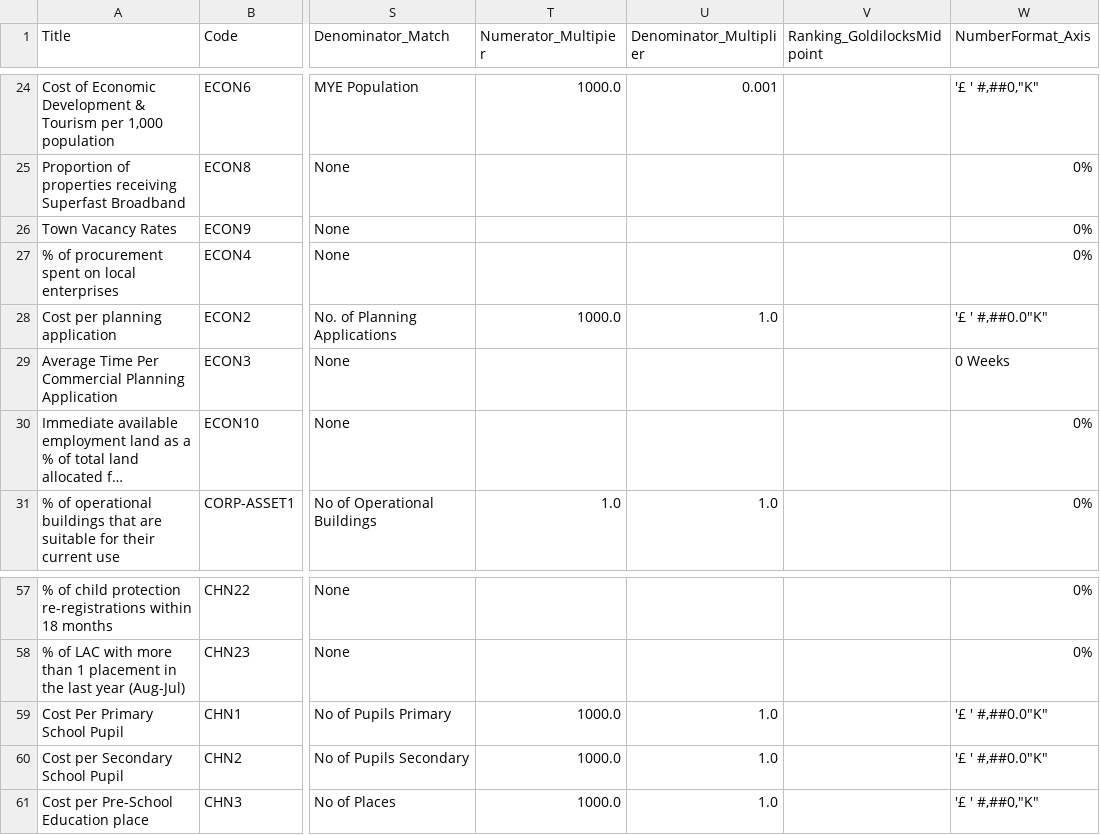
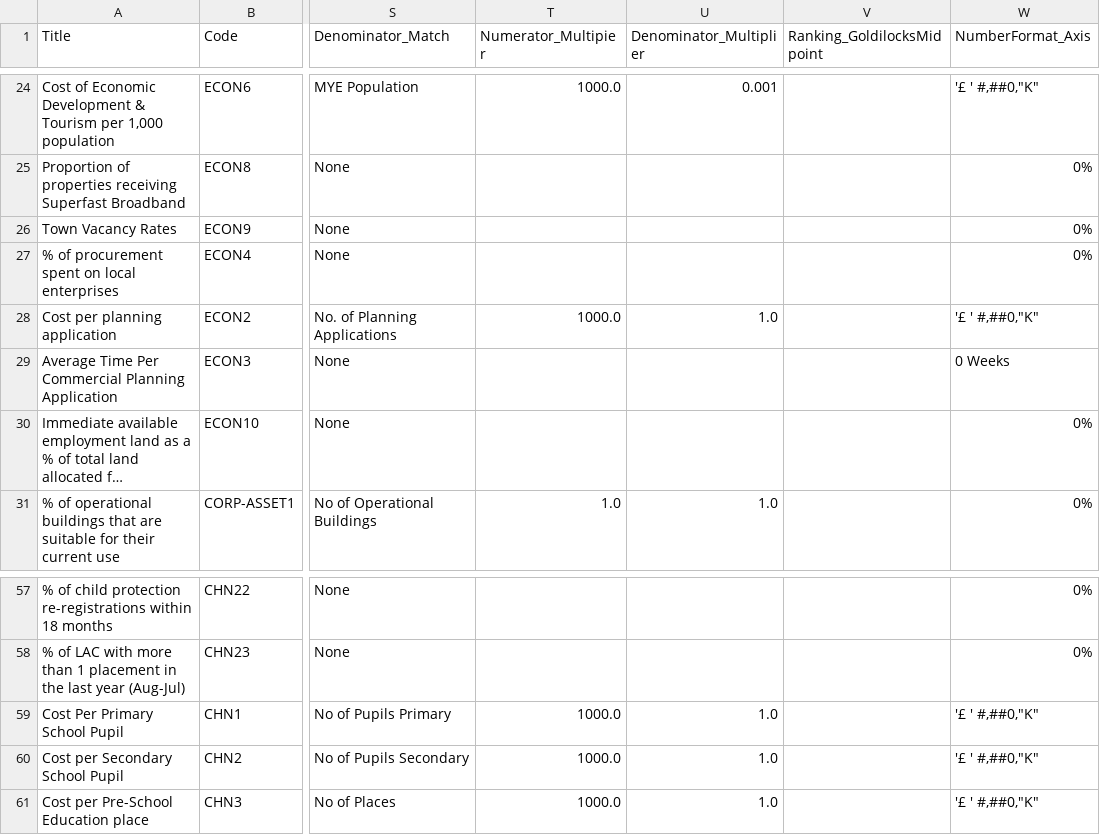
Before and after one commit to SC-TPP/LGBF, a CSV file: Data Files/Indicator Information.csv, drawn as a sheet; only a part is shown, gaps mark what is left out; long unchanged cells end in …; the diff names each change by its address in the sheet, - before the commit and + after, or states it on an @@ line.

Commit message:
Small change to Axis Format

```diff
--- a/Data Files/Indicator Information.csv
+++ b/Data Files/Indicator Information.csv
-W28 (NumberFormat_Axis): '£ ' #,##0.0"K"
+W28 (NumberFormat_Axis): '£ ' #,##0,"K"
-W59:W60 (NumberFormat_Axis): '£ ' #,##0.0"K"
+W59:W60 (NumberFormat_Axis): '£ ' #,##0,"K"
```
